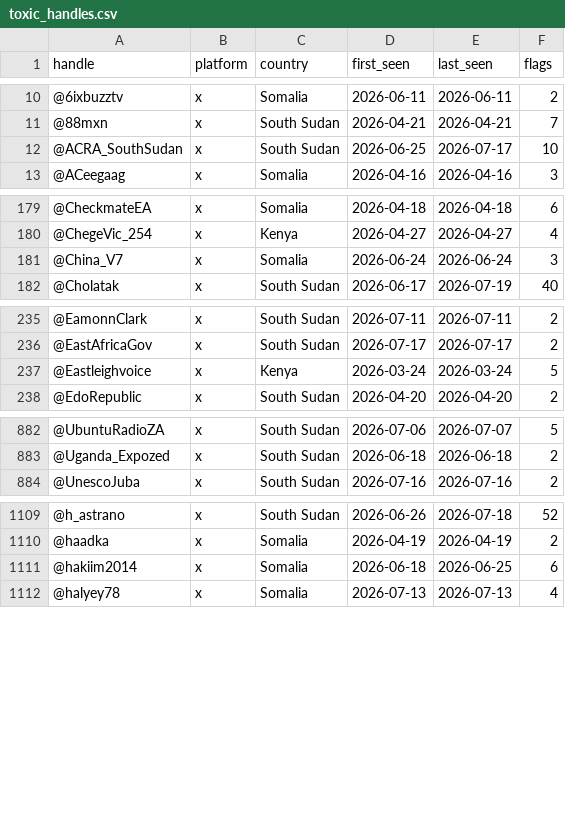
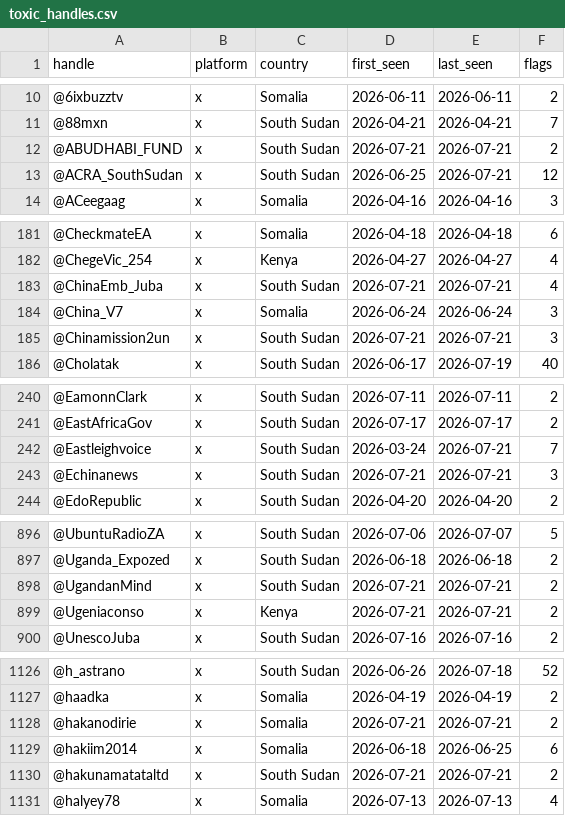
Before and after one commit to KSvend/IRIS, a CSV file: monitoring/autolearn/toxic_handles.csv, drawn as a sheet; only a part is shown, gaps mark what is left out; the diff covers the shown part only.

```diff
--- a/monitoring/autolearn/toxic_handles.csv
+++ b/monitoring/autolearn/toxic_handles.csv
@@ -11,3 +11,4 @@ handle,platform,country,first_seen,last_seen,flags
 @88mxn,x,South Sudan,2026-04-21,2026-04-21,7
-@ACRA_SouthSudan,x,South Sudan,2026-06-25,2026-07-17,10
+@ABUDHABI_FUND,x,South Sudan,2026-07-21,2026-07-21,2
+@ACRA_SouthSudan,x,South Sudan,2026-06-25,2026-07-21,12
 @ACeegaag,x,Somalia,2026-04-16,2026-04-16,3
@@ -180,3 +182,5 @@ handle,platform,country,first_seen,last_seen,flags
 @ChegeVic_254,x,Kenya,2026-04-27,2026-04-27,4
+@ChinaEmb_Juba,x,South Sudan,2026-07-21,2026-07-21,4
 @China_V7,x,Somalia,2026-06-24,2026-06-24,3
+@Chinamission2un,x,South Sudan,2026-07-21,2026-07-21,3
 @Cholatak,x,South Sudan,2026-06-17,2026-07-19,40
@@ -236,3 +241,4 @@ handle,platform,country,first_seen,last_seen,flags
 @EastAfricaGov,x,South Sudan,2026-07-17,2026-07-17,2
-@Eastleighvoice,x,Kenya,2026-03-24,2026-03-24,5
+@Eastleighvoice,x,South Sudan,2026-03-24,2026-07-21,7
+@Echinanews,x,South Sudan,2026-07-21,2026-07-21,3
 @EdoRepublic,x,South Sudan,2026-04-20,2026-04-20,2
@@ -883,2 +897,4 @@ handle,platform,country,first_seen,last_seen,flags
 @Uganda_Expozed,x,South Sudan,2026-06-18,2026-06-18,2
+@UgandanMind,x,South Sudan,2026-07-21,2026-07-21,2
+@Ugeniaconso,x,Kenya,2026-07-21,2026-07-21,2
 @UnescoJuba,x,South Sudan,2026-07-16,2026-07-16,2
@@ -1110,3 +1127,5 @@ handle,platform,country,first_seen,last_seen,flags
 @haadka,x,Somalia,2026-04-19,2026-04-19,2
+@hakanodirie,x,Somalia,2026-07-21,2026-07-21,2
 @hakiim2014,x,Somalia,2026-06-18,2026-06-25,6
+@hakunamatataltd,x,South Sudan,2026-07-21,2026-07-21,2
 @halyey78,x,Somalia,2026-07-13,2026-07-13,4
```
Also changed, not shown: 14 added rows and 12 edited cells elsewhere in this file, monitoring/autolearn/learned_keywords_hs.csv, monitoring/autolearn/narrative_discoveries.csv, 7 other files.
